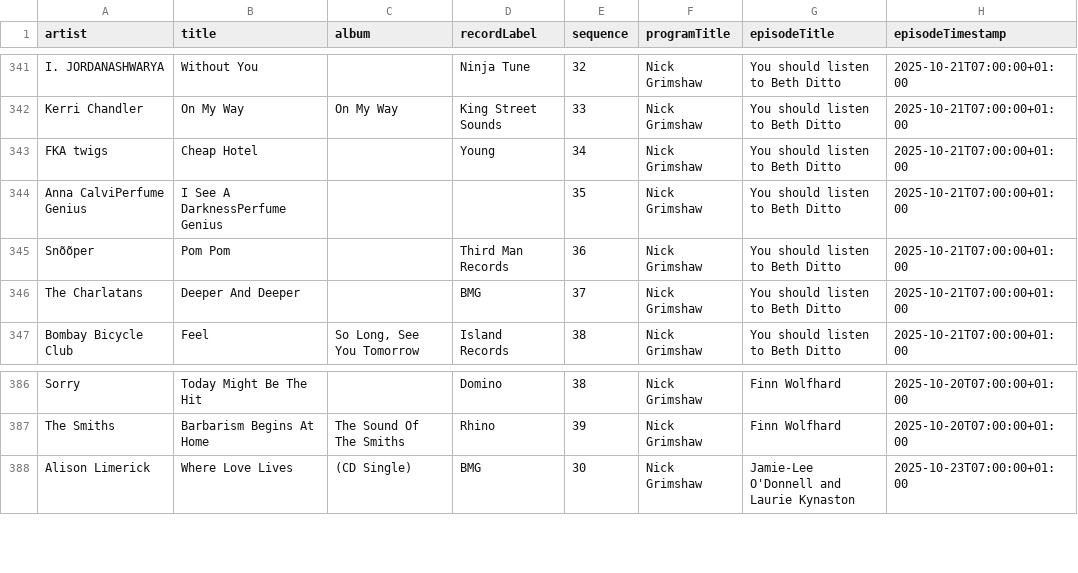
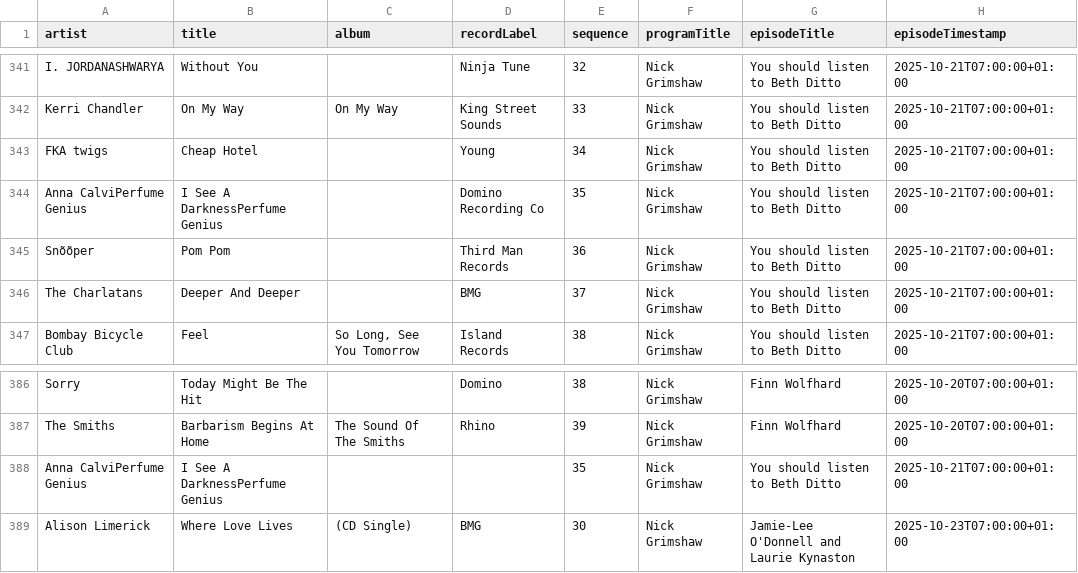
Before and after one commit to laminthurein1411/bbc-radio-playlist-history, a CSV file: history.csv, drawn as a sheet; only a part is shown, gaps mark what is left out; the diff names each change by its address in the sheet, - before the commit and + after, or states it on an @@ line.

```diff
--- a/history.csv
+++ b/history.csv
-D344 (recordLabel): (empty)
+D344 (recordLabel): Domino Recording Co
+row 388: Anna CalviPerfume Genius | I See A DarknessPerfume Genius |  |  | 35 | Nick Grimshaw | You should listen to Beth Ditto | 2025-10-21T07:00:00+01:00
```
